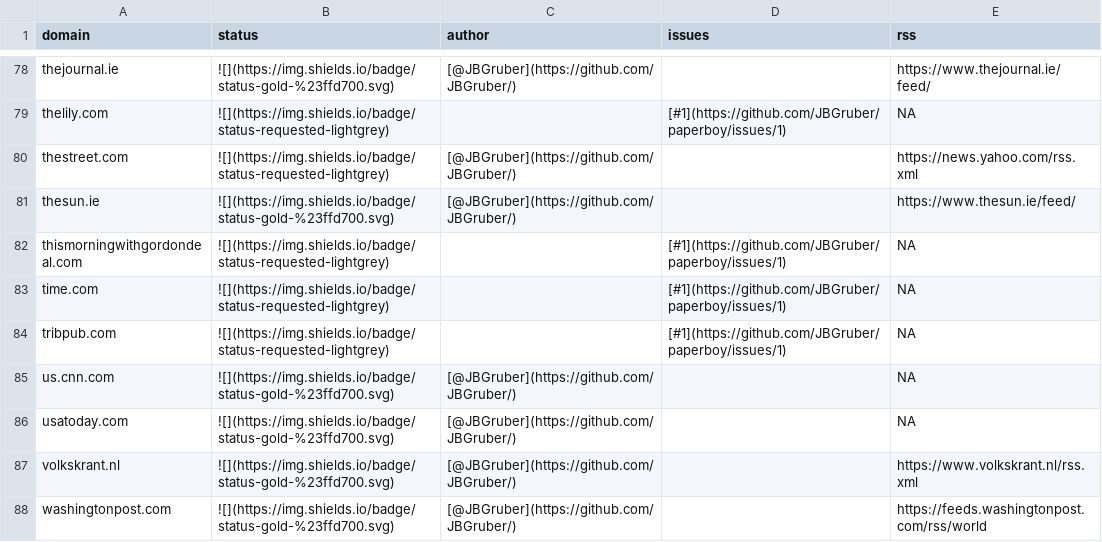
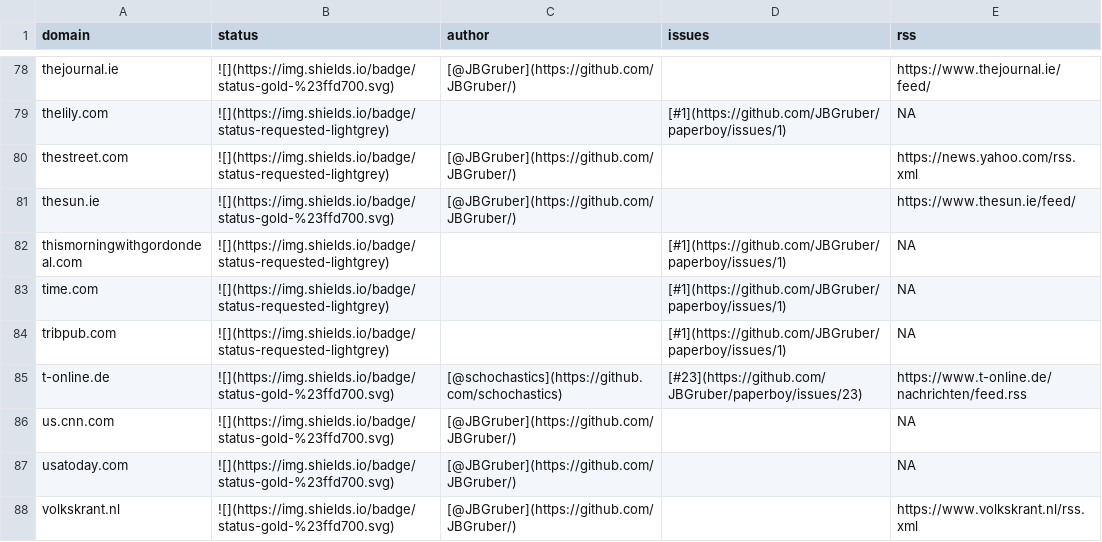
Before and after one commit to JBGruber/paperboy, a CSV file: inst/status.csv, drawn as a sheet; only a part is shown, gaps mark what is left out; the shorter side is filled out with more unchanged rows; the diff names each change by its address in the sheet, - before the commit and + after, or states it on an @@ line.

Commit message:
added t-online.de

```diff
--- a/inst/status.csv
+++ b/inst/status.csv
+row 85: t-online.de | ![](https://img.shields.io/badge/status-gold-%23ffd700.svg) | [@schochastics](https://github.com/schochastics) | [#23](https://github.com/JBGruber/paperboy/issues/23) | https://www.t-online.de/nachrichten/feed.rss
```
Also changed, not shown: 2 other files.
